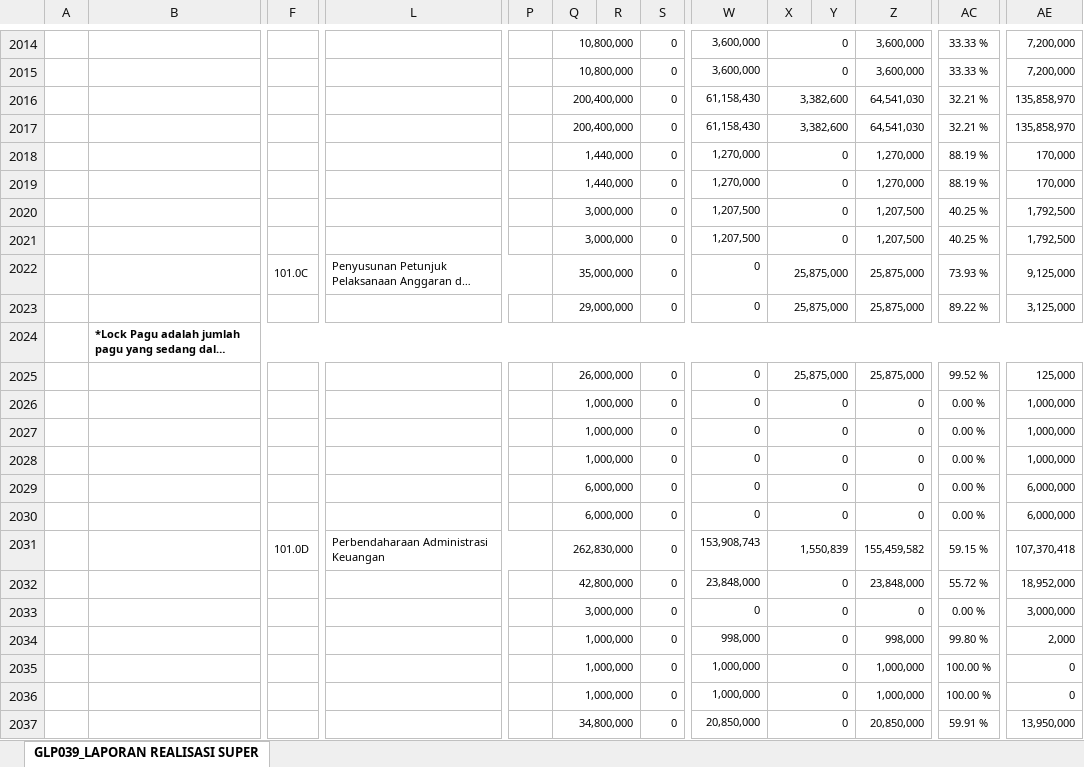
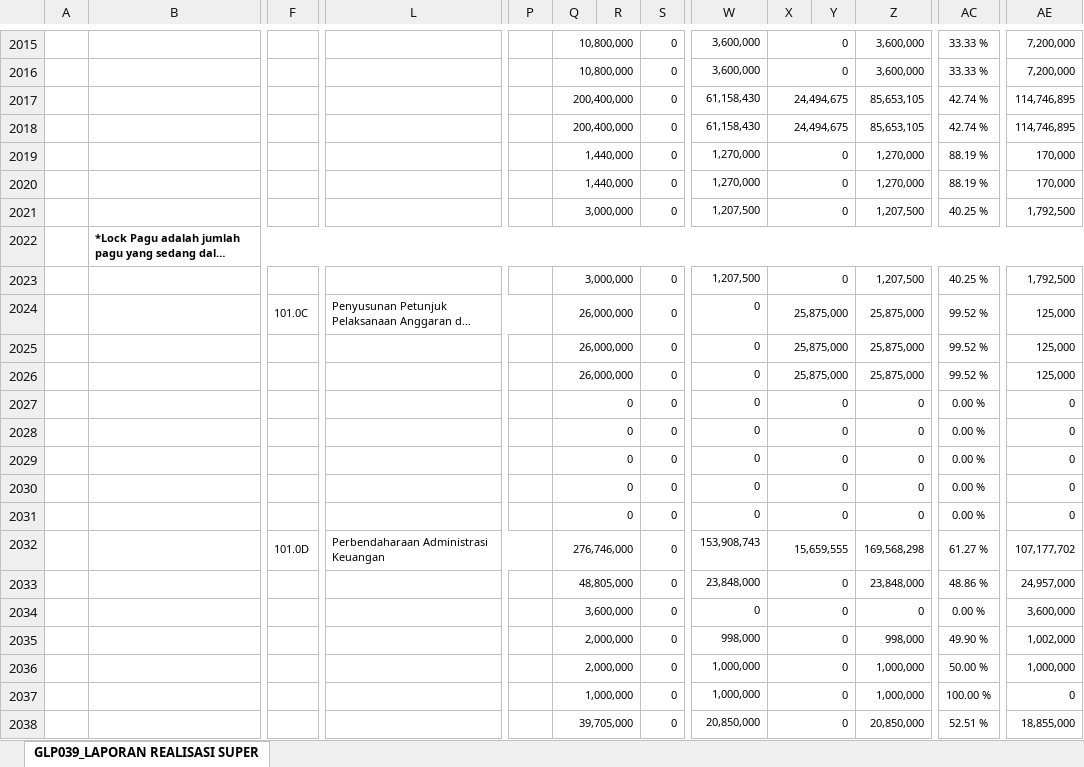
Before and after one commit to edimistiono/TA.2023, an Excel workbook: Database/SP2D.xlsx, sheet GLP039_LAPORAN REALISASI SUPER, drawn as a sheet; only a part is shown, gaps mark what is left out; long unchanged cells end in …; values as stored, in another font and other column widths than the file's, no borders; charts and pictures not drawn; removed rows and columns are numbered as before the commit, all else as after; rows hold the shown columns only; the diff covers the shown part only; the diff names each change by its address in the sheet, - before the commit and + after, or states it on an @@ line.

```diff
--- a/Database/SP2D.xlsx (sheet GLP039_LAPORAN REALISASI SUPER)
+++ b/Database/SP2D.xlsx (sheet GLP039_LAPORAN REALISASI SUPER)
-X2017:X2018: 3,382,600
+X2017:X2018: 24,494,675
-Z2017:Z2018: 64,541,030
+Z2017:Z2018: 85,653,105
-AC2017:AC2018: 32.21 %
+AC2017:AC2018: 42.74 %
-AE2017:AE2018: 135,858,970
+AE2017:AE2018: 114,746,895
@@ row 2024 moved to row 2022: *Lock Pagu adalah jumlah pagu yang sedan… @@
-Q2024: 35,000,000
+Q2024: 26,000,000
-AC2024: 73.93 %
+AC2024: 99.52 %
-AE2024: 9,125,000
+AE2024: 125,000
-Q2025: 29,000,000
+Q2025: 26,000,000
-AC2025: 89.22 %
+AC2025: 99.52 %
-AE2025: 3,125,000
+AE2025: 125,000
-Q2027:Q2029: 1,000,000
+Q2027:Q2029: 0
-AE2027:AE2029: 1,000,000
+AE2027:AE2029: 0
-Q2030:Q2031: 6,000,000
+Q2030:Q2031: 0
-AE2030:AE2031: 6,000,000
+AE2030:AE2031: 0
-row 2031:  |  | 101.0D | Perbendaharaan Administrasi Keuangan |  | 262,830,000 |  | 0 | 153,908,743 | 1,550,839 |  | 155,459,582 | 59.15 % | 107,370,418
+row 2032:  |  | 101.0D | Perbendaharaan Administrasi Keuangan |  | 276,746,000 |  | 0 | 153,908,743 | 15,659,555 |  | 169,568,298 | 61.27 % | 107,177,702
-Q2033: 42,800,000
+Q2033: 48,805,000
-AC2033: 55.72 %
+AC2033: 48.86 %
-AE2033: 18,952,000
+AE2033: 24,957,000
-Q2034: 3,000,000
+Q2034: 3,600,000
-AE2034: 3,000,000
+AE2034: 3,600,000
-Q2035:Q2036: 1,000,000
+Q2035:Q2036: 2,000,000
-AC2035: 99.80 %
+AC2035: 49.90 %
-AE2035: 2,000
+AE2035: 1,002,000
-AC2036: 100.00 %
+AC2036: 50.00 %
-AE2036: 0
+AE2036: 1,000,000
-Q2038: 34,800,000
+Q2038: 39,705,000
-AC2038: 59.91 %
+AC2038: 52.51 %
-AE2038: 13,950,000
+AE2038: 18,855,000
```
Also changed, not shown: 42 added rows, 40 removed rows, 56 moved rows and 1059 edited cells elsewhere in this sheet, Database/Akrual.xlsx, Database/MONITORING DETAIL TRANSAKSI FA 16 SEGMEN VERSI SP2D.xlsx.
